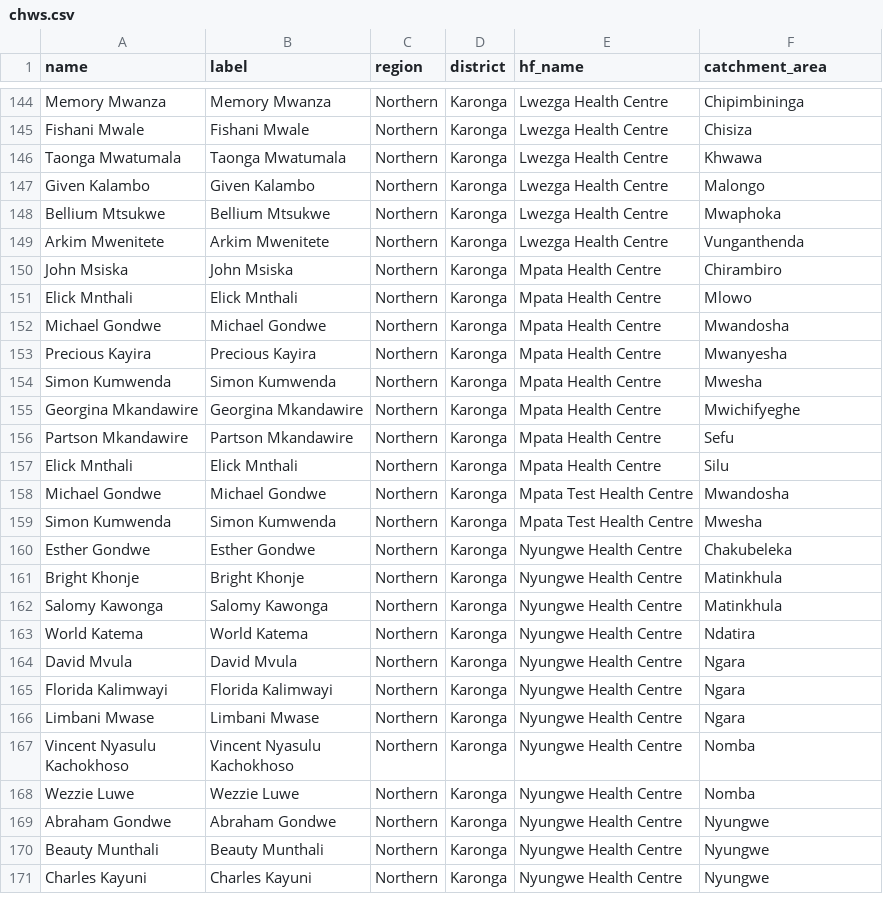
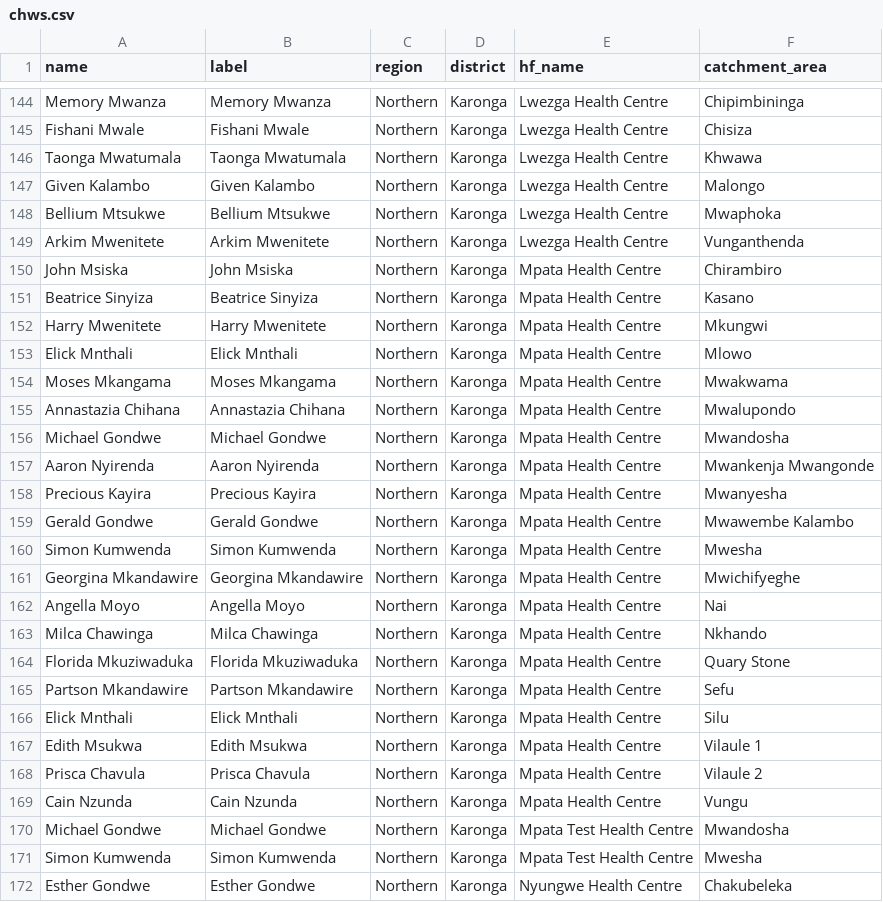
Before and after one commit to shinobi-hunter/kobo-media, a CSV file: village_configuration/chws.csv, drawn as a sheet; only a part is shown, gaps mark what is left out; the shorter side is filled out with more unchanged rows; the diff names each change by its address in the sheet, - before the commit and + after, or states it on an @@ line.

Commit message:
Sync Sorted Media

```diff
--- a/village_configuration/chws.csv
+++ b/village_configuration/chws.csv
+row 151: Beatrice Sinyiza | Beatrice Sinyiza | Northern | Karonga | Mpata Health Centre | Kasano
+row 152: Harry Mwenitete | Harry Mwenitete | Northern | Karonga | Mpata Health Centre | Mkungwi
+row 154: Moses Mkangama | Moses Mkangama | Northern | Karonga | Mpata Health Centre | Mwakwama
+row 155: Annastazia Chihana | Annastazia Chihana | Northern | Karonga | Mpata Health Centre | Mwalupondo
+row 157: Aaron Nyirenda | Aaron Nyirenda | Northern | Karonga | Mpata Health Centre | Mwankenja Mwangonde
+row 159: Gerald Gondwe | Gerald Gondwe | Northern | Karonga | Mpata Health Centre | Mwawembe Kalambo
+row 162: Angella Moyo | Angella Moyo | Northern | Karonga | Mpata Health Centre | Nai
+row 163: Milca Chawinga | Milca Chawinga | Northern | Karonga | Mpata Health Centre | Nkhando
+row 164: Florida Mkuziwaduka | Florida Mkuziwaduka | Northern | Karonga | Mpata Health Centre | Quary Stone
+row 167: Edith Msukwa | Edith Msukwa | Northern | Karonga | Mpata Health Centre | Vilaule 1
+row 168: Prisca Chavula | Prisca Chavula | Northern | Karonga | Mpata Health Centre | Vilaule 2
+row 169: Cain Nzunda | Cain Nzunda | Northern | Karonga | Mpata Health Centre | Vungu
```
